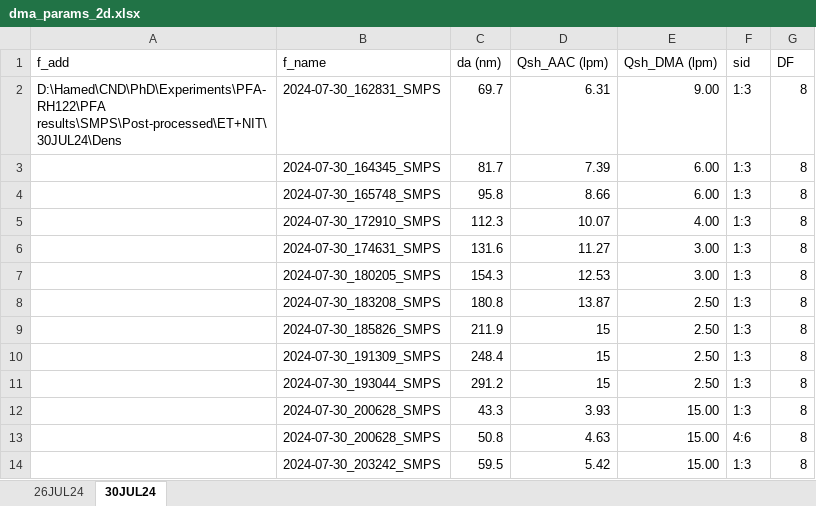
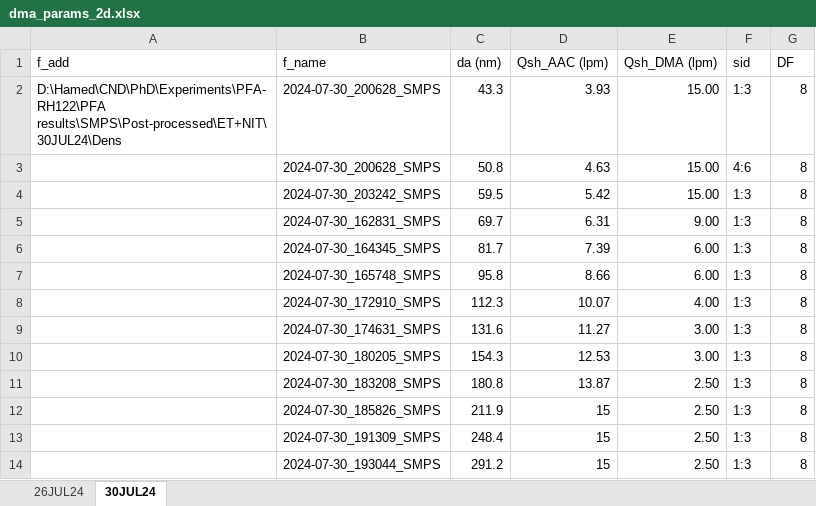
Before and after one commit to Hamed-NKR/odias, an Excel workbook: inputs/dma_params_2d.xlsx, sheet 30JUL24, drawn as a sheet; values as stored, in another font and other column widths than the file's, no borders; removed rows and columns are numbered as before the commit, all else as after; the diff names each change by its address in the sheet, - before the commit and + after, or states it on an @@ line.

```diff
--- a/inputs/dma_params_2d.xlsx (sheet 30JUL24)
+++ b/inputs/dma_params_2d.xlsx (sheet 30JUL24)
+row 2: D:\Hamed\CND\PhD\Experiments\PFA-RH122\PFA results\SMPS\Post-processed\ET+NIT\30JUL24\Dens | 2024-07-30_200628_SMPS | 43.3 | 3.93 | 15.00 | 1:3 | 8
@@ row 13 moved to row 3: 2024-07-30_200628_SMPS @@
@@ row 14 moved to row 4: 2024-07-30_203242_SMPS @@
-A5 (f_add): D:\Hamed\CND\PhD\Experiments\PFA-RH122\PFA results\SMPS\Post-processed\ET+NIT\30JUL24\Dens
+A5 (f_add): (empty)
-row 12:  | 2024-07-30_200628_SMPS | 43.3 | 3.93 | 15.00 | 1:3 | 8
```
Also changed, not shown: inputs/odias_labels_2d.xlsx, inputs/odias_params_2d.xlsx, 17 other files.
